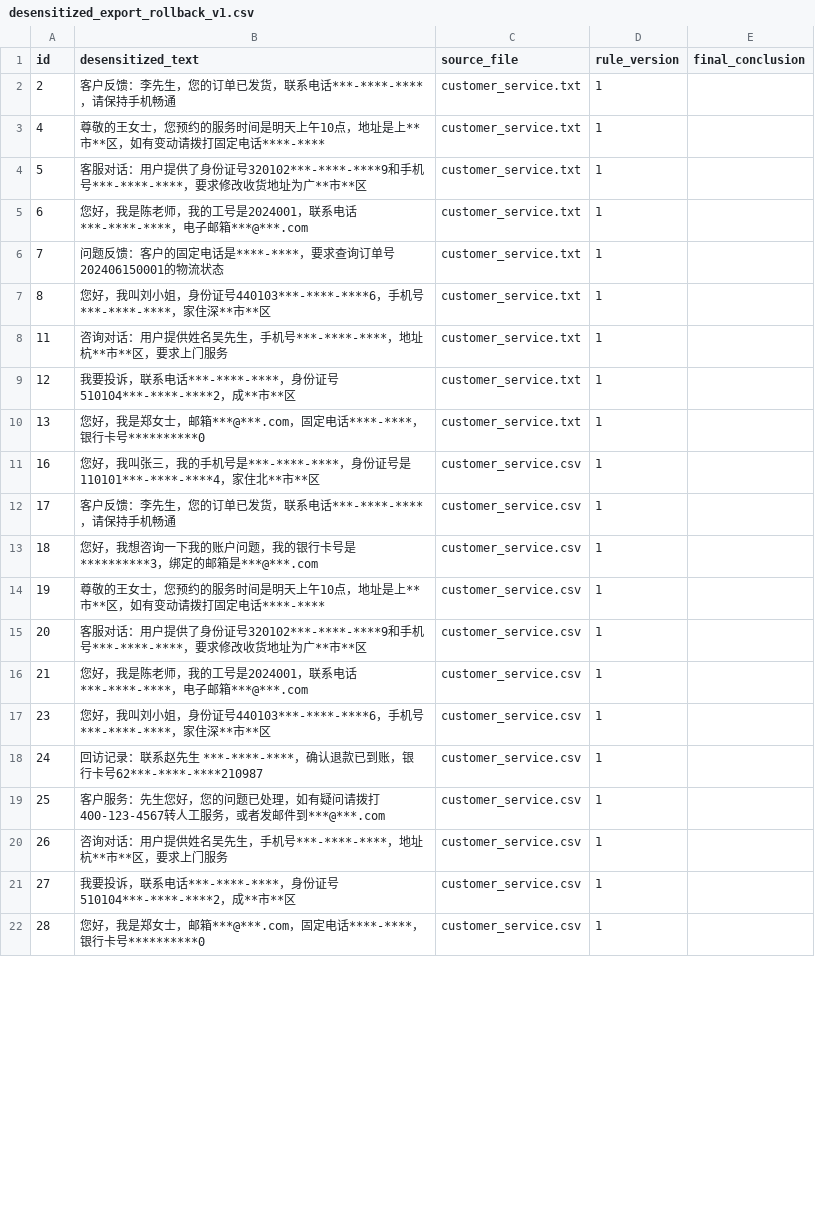
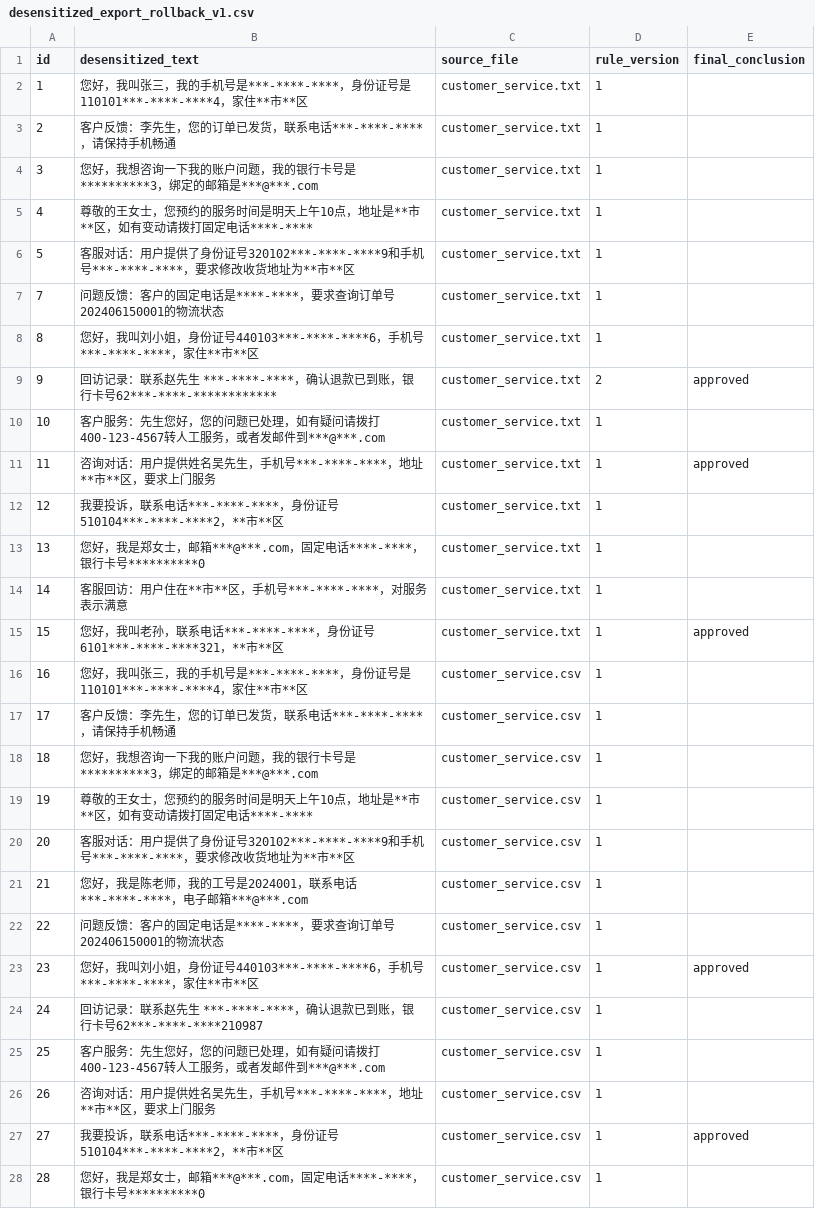
Before and after one commit to zzz-net/lfc-00013, a CSV file: test_output/desensitized_export_rollback_v1.csv, drawn as a sheet; only a part is shown; the diff covers the shown part only.

```diff
--- a/test_output/desensitized_export_rollback_v1.csv
+++ b/test_output/desensitized_export_rollback_v1.csv
@@ -1,22 +1,28 @@
 id,desensitized_text,source_file,rule_version,final_conclusion
+1,您好，我叫张三，我的手机号是***-****-****，身份证号是110101***-****-****4，家住**市**区,customer_service.txt,1,
 2,客户反馈：李先生，您的订单已发货，联系电话***-****-****，请保持手机畅通,customer_service.txt,1,
-4,尊敬的王女士，您预约的服务时间是明天上午10点，地址是上**市**区，如有变动请拨打固定电话****-****,customer_service.txt,1,
-5,客服对话：用户提供了身份证号320102***-****-****9和手机号***-****-****，要求修改收货地址为广**市**区,customer_service.txt,1,
-6,您好，我是陈老师，我的工号是2024001，联系电话***-****-****，电子邮箱***@***.com,customer_service.txt,1,
+3,您好，我想咨询一下我的账户问题，我的银行卡号是**********3，绑定的邮箱是***@***.com,customer_service.txt,1,
+4,尊敬的王女士，您预约的服务时间是明天上午10点，地址是**市**区，如有变动请拨打固定电话****-****,customer_service.txt,1,
+5,客服对话：用户提供了身份证号320102***-****-****9和手机号***-****-****，要求修改收货地址为**市**区,customer_service.txt,1,
 7,问题反馈：客户的固定电话是****-****，要求查询订单号202406150001的物流状态,customer_service.txt,1,
-8,您好，我叫刘小姐，身份证号440103***-****-****6，手机号***-****-****，家住深**市**区,customer_service.txt,1,
-11,咨询对话：用户提供姓名吴先生，手机号***-****-****，地址杭**市**区，要求上门服务,customer_service.txt,1,
-12,我要投诉，联系电话***-****-****，身份证号510104***-****-****2，成**市**区,customer_service.txt,1,
+8,您好，我叫刘小姐，身份证号440103***-****-****6，手机号***-****-****，家住**市**区,customer_service.txt,1,
+9,回访记录：联系赵先生 ***-****-****，确认退款已到账，银行卡号62***-****-************,customer_service.txt,2,approved
+10,客户服务：先生您好，您的问题已处理，如有疑问请拨打400-123-4567转人工服务，或者发邮件到***@***.com,customer_service.txt,1,
+11,咨询对话：用户提供姓名吴先生，手机号***-****-****，地址**市**区，要求上门服务,customer_service.txt,1,approved
+12,我要投诉，联系电话***-****-****，身份证号510104***-****-****2，**市**区,customer_service.txt,1,
 13,您好，我是郑女士，邮箱***@***.com，固定电话****-****，银行卡号**********0,customer_service.txt,1,
-16,您好，我叫张三，我的手机号是***-****-****，身份证号是110101***-****-****4，家住北**市**区,customer_service.csv,1,
+14,客服回访：用户住在**市**区，手机号***-****-****，对服务表示满意,customer_service.txt,1,
+15,您好，我叫老孙，联系电话***-****-****，身份证号6101***-****-****321，**市**区,customer_service.txt,1,approved
+16,您好，我叫张三，我的手机号是***-****-****，身份证号是110101***-****-****4，家住**市**区,customer_service.csv,1,
 17,客户反馈：李先生，您的订单已发货，联系电话***-****-****，请保持手机畅通,customer_service.csv,1,
 18,您好，我想咨询一下我的账户问题，我的银行卡号是**********3，绑定的邮箱是***@***.com,customer_service.csv,1,
-19,尊敬的王女士，您预约的服务时间是明天上午10点，地址是上**市**区，如有变动请拨打固定电话****-****,customer_service.csv,1,
-20,客服对话：用户提供了身份证号320102***-****-****9和手机号***-****-****，要求修改收货地址为广**市**区,customer_service.csv,1,
+19,尊敬的王女士，您预约的服务时间是明天上午10点，地址是**市**区，如有变动请拨打固定电话****-****,customer_service.csv,1,
+20,客服对话：用户提供了身份证号320102***-****-****9和手机号***-****-****，要求修改收货地址为**市**区,customer_service.csv,1,
 21,您好，我是陈老师，我的工号是2024001，联系电话***-****-****，电子邮箱***@***.com,customer_service.csv,1,
-23,您好，我叫刘小姐，身份证号440103***-****-****6，手机号***-****-****，家住深**市**区,customer_service.csv,1,
+22,问题反馈：客户的固定电话是****-****，要求查询订单号202406150001的物流状态,customer_service.csv,1,
+23,您好，我叫刘小姐，身份证号440103***-****-****6，手机号***-****-****，家住**市**区,customer_service.csv,1,approved
 24,回访记录：联系赵先生 ***-****-****，确认退款已到账，银行卡号62***-****-****210987,customer_service.csv,1,
 25,客户服务：先生您好，您的问题已处理，如有疑问请拨打400-123-4567转人工服务，或者发邮件到***@***.com,customer_service.csv,1,
-26,咨询对话：用户提供姓名吴先生，手机号***-****-****，地址杭**市**区，要求上门服务,customer_service.csv,1,
-27,我要投诉，联系电话***-****-****，身份证号510104***-****-****2，成**市**区,customer_service.csv,1,
+26,咨询对话：用户提供姓名吴先生，手机号***-****-****，地址**市**区，要求上门服务,customer_service.csv,1,
+27,我要投诉，联系电话***-****-****，身份证号510104***-****-****2，**市**区,customer_service.csv,1,approved
 28,您好，我是郑女士，邮箱***@***.com，固定电话****-****，银行卡号**********0,customer_service.csv,1,
```
Also changed, not shown: 1 added row and 11 edited cells elsewhere in this file, test_output/desensitized_export_v1.csv, 6 other files.
